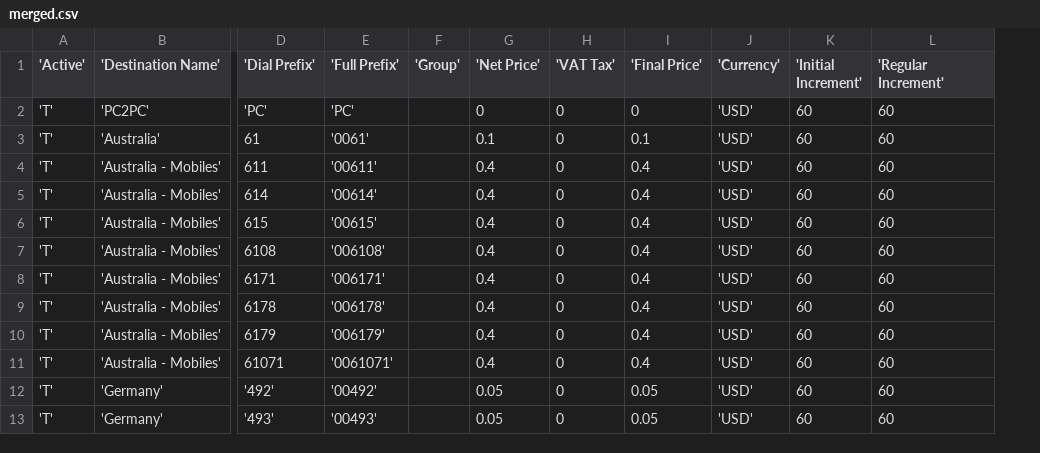
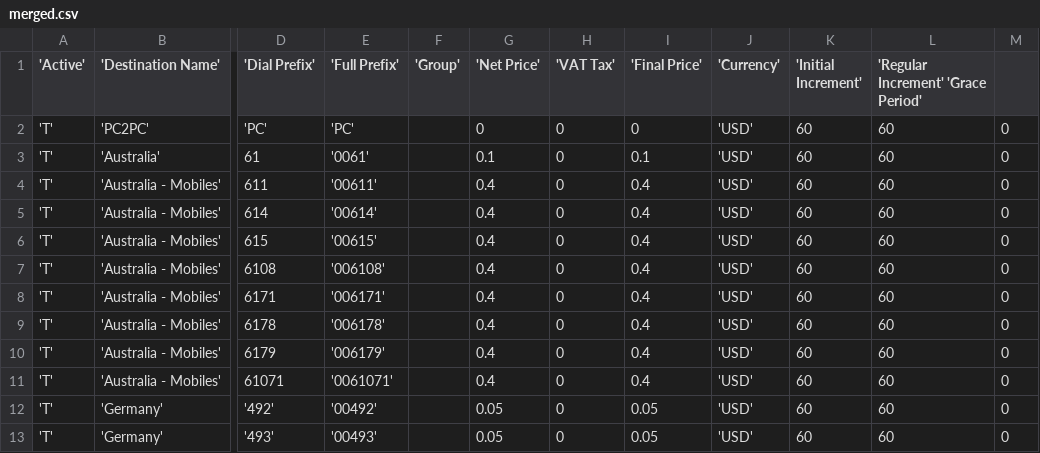
Before and after one commit to willamowius/gnugk, a CSV file: contrib/sqlbill/sql/examples/merged.csv, drawn as a sheet; only a part is shown, gaps mark what is left out; the diff names each change by its address in the sheet, - before the commit and + after, or states it on an @@ line.

Commit message:
New "grace period" field in tariff table

```diff
--- a/contrib/sqlbill/sql/examples/merged.csv
+++ b/contrib/sqlbill/sql/examples/merged.csv
+column M, rows 2-13: all 0
-L1: 'Regular Increment'
+L1: 'Regular Increment' 'Grace Period'
```
Also changed, not shown: contrib/sqlbill/sql/examples/pricing.csv, 11 other files.
